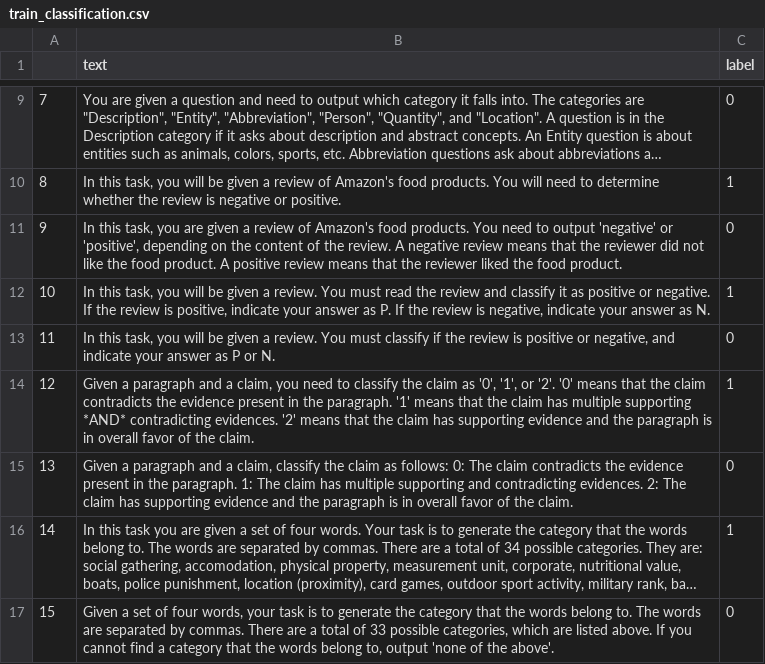
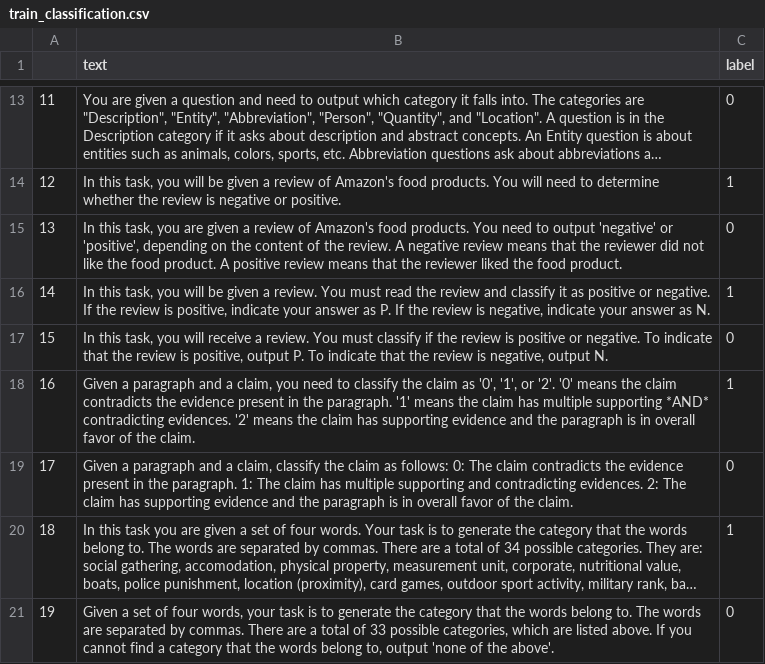
Before and after one commit to shirleyzhang2/CS330-Project, a CSV file: prompt_quality_data/train_classification.csv, drawn as a sheet; only a part is shown, gaps mark what is left out; long unchanged cells end in …; addresses are those after the commit; the diff covers the shown part only; the diff names each change by its address in the sheet, - before the commit and + after, or states it on an @@ line.

```diff
--- a/prompt_quality_data/train_classification.csv
+++ b/prompt_quality_data/train_classification.csv
@@ column A renumbered between rows 10 and 57 @@
-B17 (text): …you will be given a review. You must classify if the review is positive or negative, and indicate your answer as P or N.
+B17 (text): …you will receive a review. You must classify if the review is positive or negative. To indicate that the review is positive, output P. To indicate that the review is negative, output N.
-B18 (text): …'0' means that the claim contradicts the evidence present in the paragraph. '1' means that the claim has multiple supporting *AND* contradicting evidences. '2' means that the claim…
+B18 (text): …'0' means the claim contradicts the evidence present in the paragraph. '1' means the claim has multiple supporting *AND* contradicting evidences. '2' means the claim…
```
Also changed, not shown: 4 added rows, 14 removed rows and 12 edited cells elsewhere in this file, prompt_quality_data/test_classification.csv, 14 other files.
